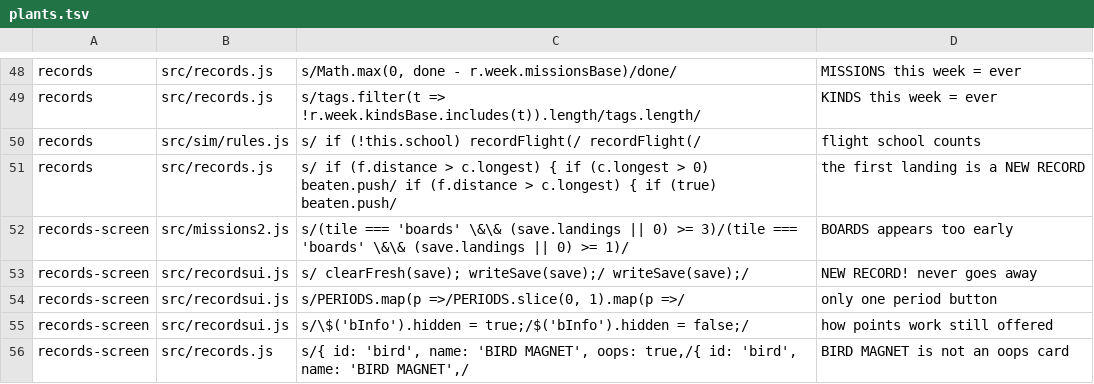
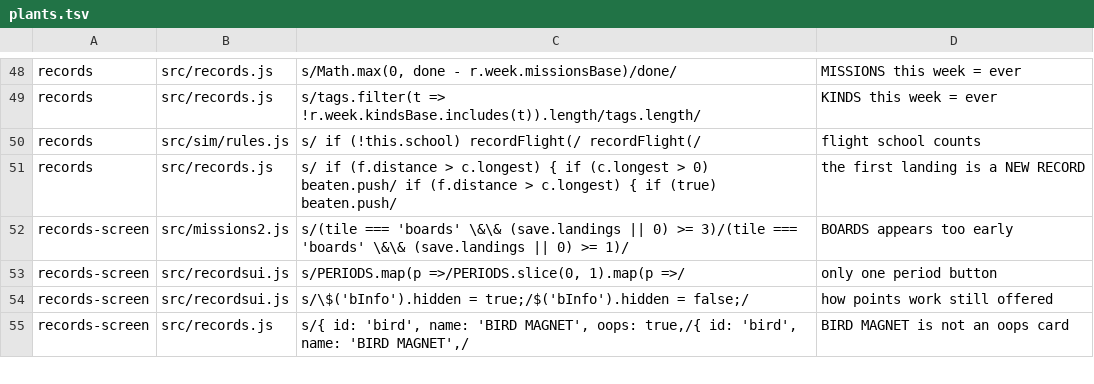
Before and after one commit to olly-marx/contrail-pilot, a TSV file: tools/plants.tsv, drawn as a sheet; only a part is shown, gaps mark what is left out.

Commit message:
R9: the old 'NEW RECORD! never goes away' plant is replaced by the sub-tab seen plant; recordsui changes also run badgeart

```diff
--- a/tools/plants.tsv
+++ b/tools/plants.tsv
@@ -52,3 +52,2 @@ records	src/records.js	s/      if (f.distance > c.longest) { if (c.longest > 0)
 records-screen	src/missions2.js	s/(tile === 'boards' \&\& (save.landings || 0) >= 3)/(tile === 'boards' \&\& (save.landings || 0) >= 1)/	BOARDS appears too early
-records-screen	src/recordsui.js	s/  clearFresh(save); writeSave(save);/  writeSave(save);/	NEW RECORD! never goes away
 records-screen	src/recordsui.js	s/PERIODS.map(p =>/PERIODS.slice(0, 1).map(p =>/	only one period button
```
Also changed, not shown: 1 other file.
